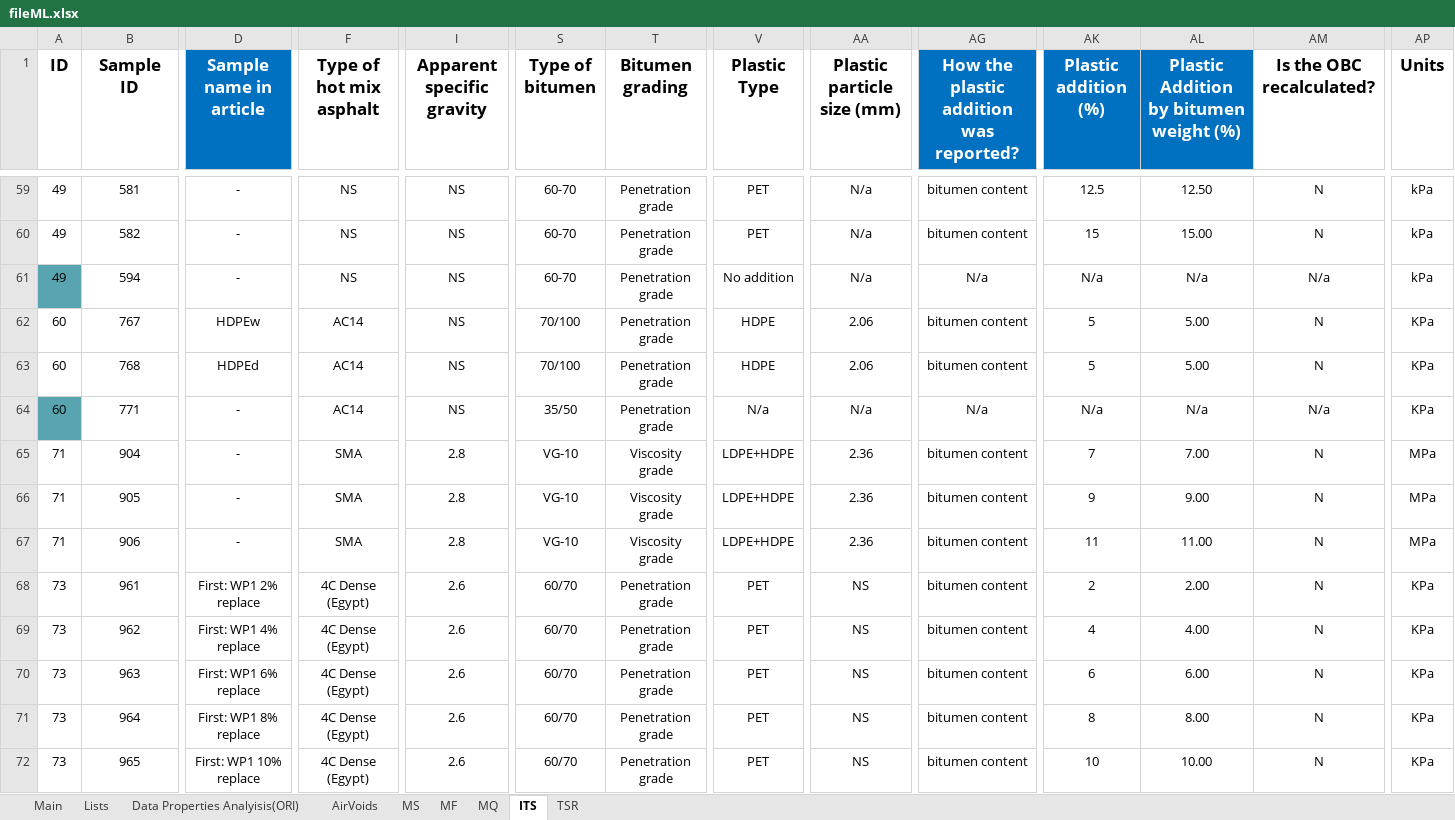
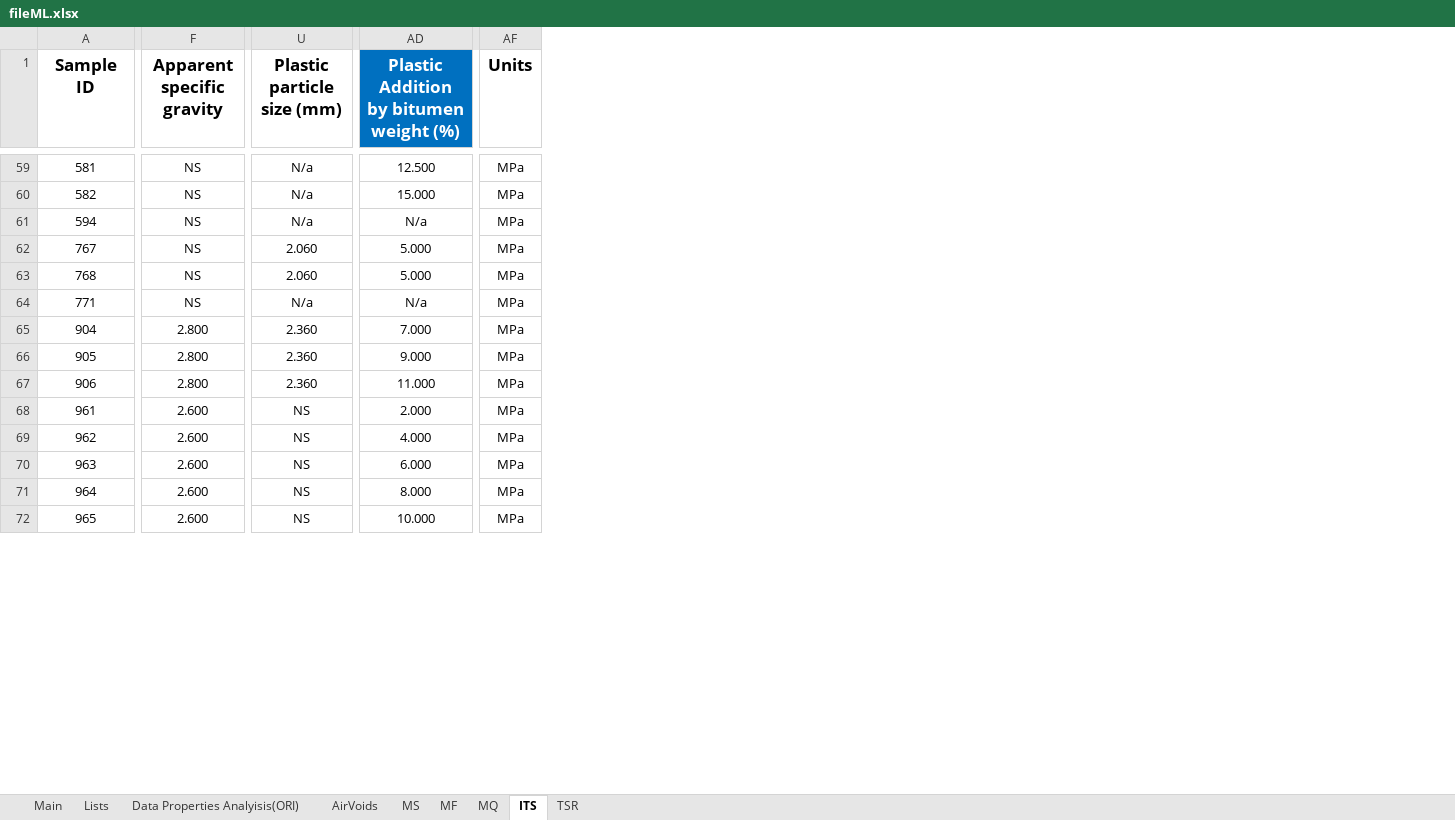
Before and after one commit to cavs1010/asphalt, an Excel workbook: fileML.xlsx, sheet ITS, drawn as a sheet; only a part is shown, gaps mark what is left out; values as stored, in another font and other column widths than the file's, no borders; removed rows and columns are numbered as before the commit, all else as after; the diff covers the shown part only; the diff names each change by its address in the sheet, - before the commit and + after, or states it on an @@ line.

```diff
--- a/fileML.xlsx (sheet ITS)
+++ b/fileML.xlsx (sheet ITS)
-column A (ID), rows 59-72: 49 | 49 | 49 | 60 | 60 | 60 | 71 | 71 | 71 | 73 | 73 | 73 | 73 | 73
-column D (Sample name in article), rows 59-72: - | - | - | HDPEw | HDPEd | - | - | - | - | First: WP1 2% replace | First: WP1 4% replace | First: WP1 6% replace | First: WP1 8% replace | First: WP1 10% replace
-column F (Type of hot mix asphalt), rows 59-72: NS | NS | NS | AC14 | AC14 | AC14 | SMA | SMA | SMA | 4C Dense (Egypt) | 4C Dense (Egypt) | 4C Dense (Egypt) | 4C Dense (Egypt) | 4C Dense (Egypt)
-column S (Type of bitumen), rows 59-72: 60-70 | 60-70 | 60-70 | 70/100 | 70/100 | 35/50 | VG-10 | VG-10 | VG-10 | 60/70 | 60/70 | 60/70 | 60/70 | 60/70
-column T (Bitumen grading), rows 59-72: Penetration grade | Penetration grade | Penetration grade | Penetration grade | Penetration grade | Penetration grade | Viscosity grade | Viscosity grade | Viscosity grade | Penetration grade | Penetration grade | Penetration grade | Penetration grade | Penetration grade
-column V (Plastic Type), rows 59-72: PET | PET | No addition | HDPE | HDPE | N/a | LDPE+HDPE | LDPE+HDPE | LDPE+HDPE | PET | PET | PET | PET | PET
-column AG, row 1: How the plastic addition was reported?; rows 59-72: bitumen content | bitumen content | N/a | bitumen content | bitumen content | N/a | bitumen content | bitumen content | bitumen content | bitumen content | bitumen content | bitumen content | bitumen content | bitumen content
-column AK (Plastic addition (%)), rows 59-72: 12.5 | 15 | N/a | 5 | 5 | N/a | 7 | 9 | 11 | 2 | 4 | 6 | 8 | 10
-column AM (Is the OBC recalculated?), rows 59-72: N | N | N/a | N | N | N/a | N | N | N | N | N | N | N | N
-AD59: 12.50
+AD59: 12.500
-AF59:AF61 (Units): kPa
+AF59:AF61 (Units): MPa
-AD60: 15.00
+AD60: 15.000
-U62:U63 (Plastic particle size (mm)): 2.06
+U62:U63 (Plastic particle size (mm)): 2.060
-AD62:AD63: 5.00
+AD62:AD63: 5.000
-AF62:AF64 (Units): KPa
+AF62:AF64 (Units): MPa
-F65:F67 (Apparent specific gravity): 2.8
+F65:F67 (Apparent specific gravity): 2.800
-U65:U67 (Plastic particle size (mm)): 2.36
+U65:U67 (Plastic particle size (mm)): 2.360
-AD65: 7.00
+AD65: 7.000
-AD66: 9.00
+AD66: 9.000
-AD67: 11.00
+AD67: 11.000
-F68:F72 (Apparent specific gravity): 2.6
+F68:F72 (Apparent specific gravity): 2.600
-AD68: 2.00
+AD68: 2.000
-AF68:AF72 (Units): KPa
+AF68:AF72 (Units): MPa
-AD69: 4.00
+AD69: 4.000
-AD70: 6.00
+AD70: 6.000
-AD71: 8.00
+AD71: 8.000
-AD72: 10.00
+AD72: 10.000
```
Also changed, not shown: 1 added column, 9 removed columns and 349 edited cells elsewhere in this sheet, sheet AirVoids, sheet MS, sheet MF, sheet TSR, formulas that keep their value.
